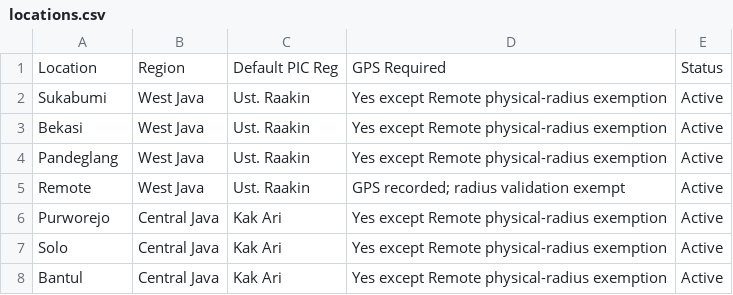
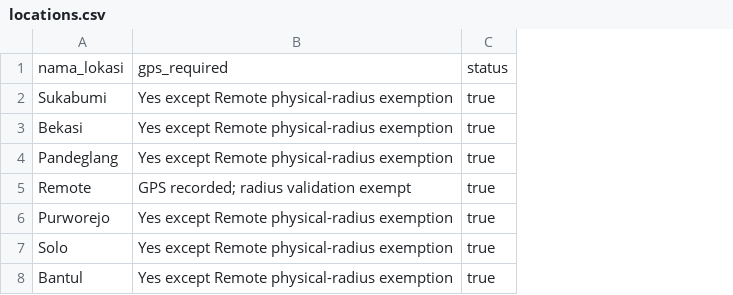
Before and after one commit to HSI-Boarding-School/in_hsibs, a CSV file: src/prd/csv/locations.csv, drawn as a sheet; removed rows and columns are numbered as before the commit, all else as after; the diff names each change by its address in the sheet, - before the commit and + after, or states it on an @@ line.

```diff
--- a/src/prd/csv/locations.csv
+++ b/src/prd/csv/locations.csv
-column B, rows 2-8: West Java | West Java | West Java | West Java | Central Java | Central Java | Central Java
-column C, rows 2-8: Ust. Raakin | Ust. Raakin | Ust. Raakin | Ust. Raakin | Kak Ari | Kak Ari | Kak Ari
-column E, rows 2-8: all Active
+column C, rows 2-8: all true
-row 1: Location | Region | Default PIC Reg | GPS Required | Status
+row 1: nama_lokasi | gps_required | status
```
Also changed, not shown: src/prd/csv/divisions.csv, src/prd/csv/roles.csv, 22 other files.
